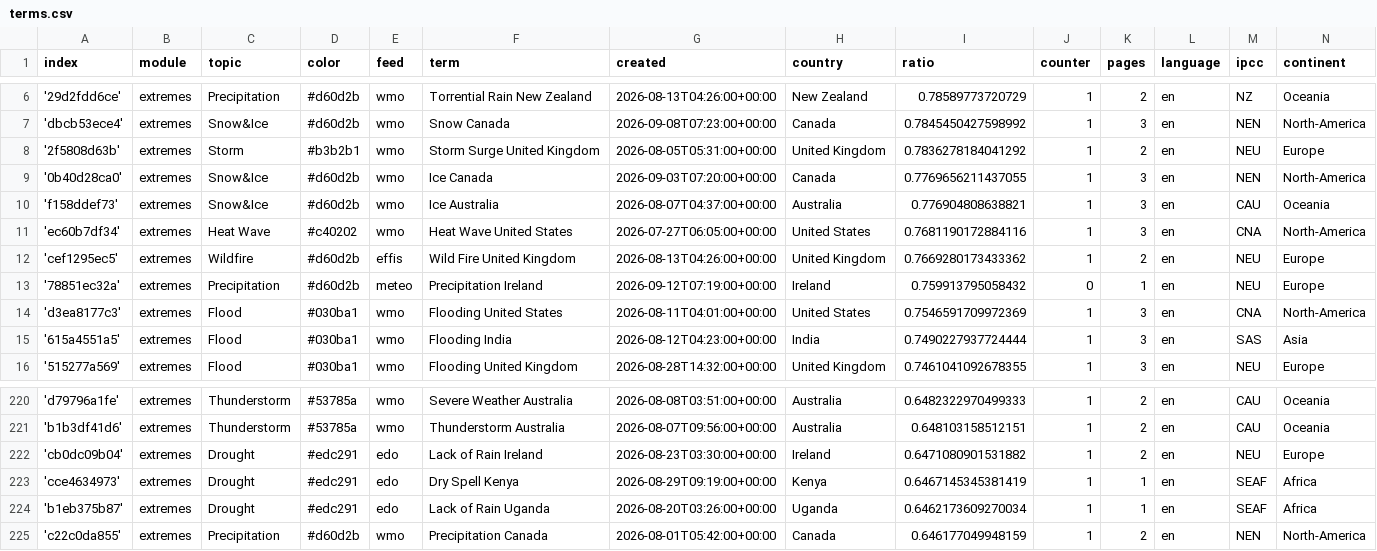
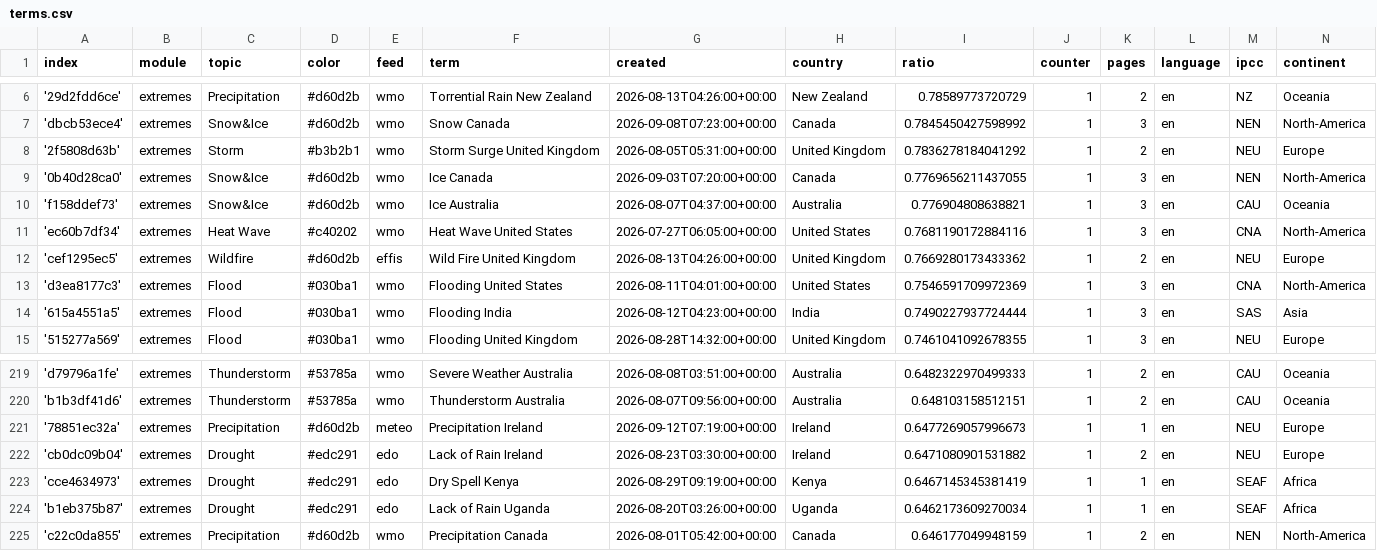
Before and after one commit to picawe-news/englishExtremes, a CSV file: terms.csv, drawn as a sheet; only a part is shown, gaps mark what is left out.

Commit message:
Commit from GitHub Actions (harvest:0.0)

```diff
--- a/terms.csv
+++ b/terms.csv
@@ -12,3 +12,2 @@ index,module,topic,color,feed,term,created,country,ratio,counter,pages,language,
 'cef1295ec5',extremes,Wildfire,#d60d2b,effis,Wild Fire United Kingdom,2026-08-13T04:26:00+00:00,United Kingdom,0.7669280173433362,1,2,en,NEU,Europe
-'78851ec32a',extremes,Precipitation,#d60d2b,meteo,Precipitation Ireland,2026-09-12T07:19:00+00:00,Ireland,0.759913795058432,0,1,en,NEU,Europe
 'd3ea8177c3',extremes,Flood,#030ba1,wmo,Flooding United States,2026-08-11T04:01:00+00:00,United States,0.7546591709972369,1,3,en,CNA,North-America
@@ -221,2 +220,3 @@ index,module,topic,color,feed,term,created,country,ratio,counter,pages,language,
 'b1b3df41d6',extremes,Thunderstorm,#53785a,wmo,Thunderstorm Australia,2026-08-07T09:56:00+00:00,Australia,0.648103158512151,1,2,en,CAU,Oceania
+'78851ec32a',extremes,Precipitation,#d60d2b,meteo,Precipitation Ireland,2026-09-12T07:19:00+00:00,Ireland,0.6477269057996673,1,1,en,NEU,Europe
 'cb0dc09b04',extremes,Drought,#edc291,edo,Lack of Rain Ireland,2026-08-23T03:30:00+00:00,Ireland,0.6471080901531882,1,2,en,NEU,Europe
```
